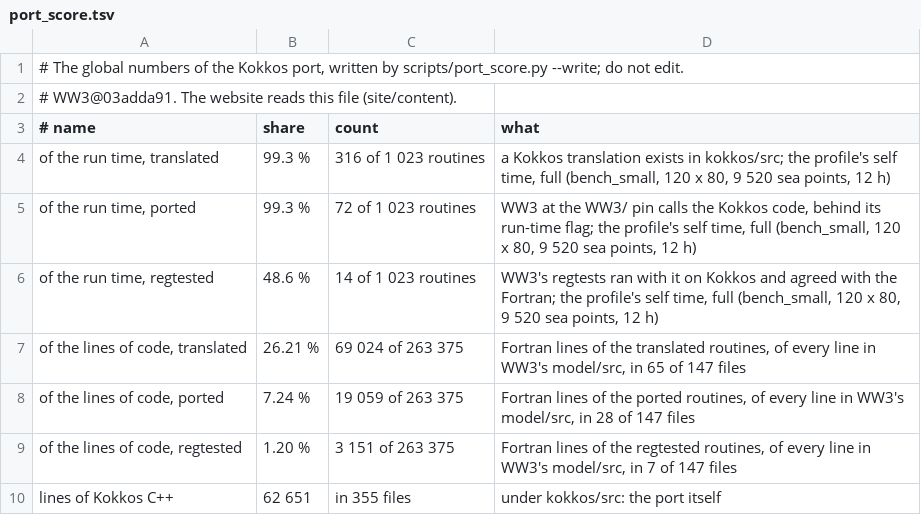
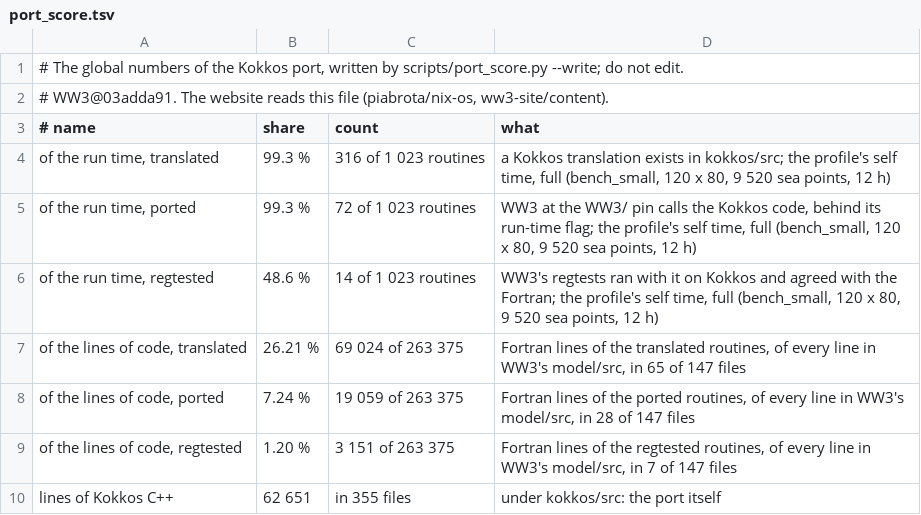
Before and after one commit to h0ffmann/ww3-gpu, a TSV file: site/data/port_score.tsv, drawn as a sheet.

```diff
--- a/site/data/port_score.tsv
+++ b/site/data/port_score.tsv
@@ -1,3 +1,3 @@
 # The global numbers of the Kokkos port, written by scripts/port_score.py --write; do not edit.
-# WW3@03adda91. The website reads this file (site/content).
+# WW3@03adda91. The website reads this file (piabrota/nix-os, ww3-site/content).
 # name	share	count	what
```
Also changed, not shown: 37 other files.
